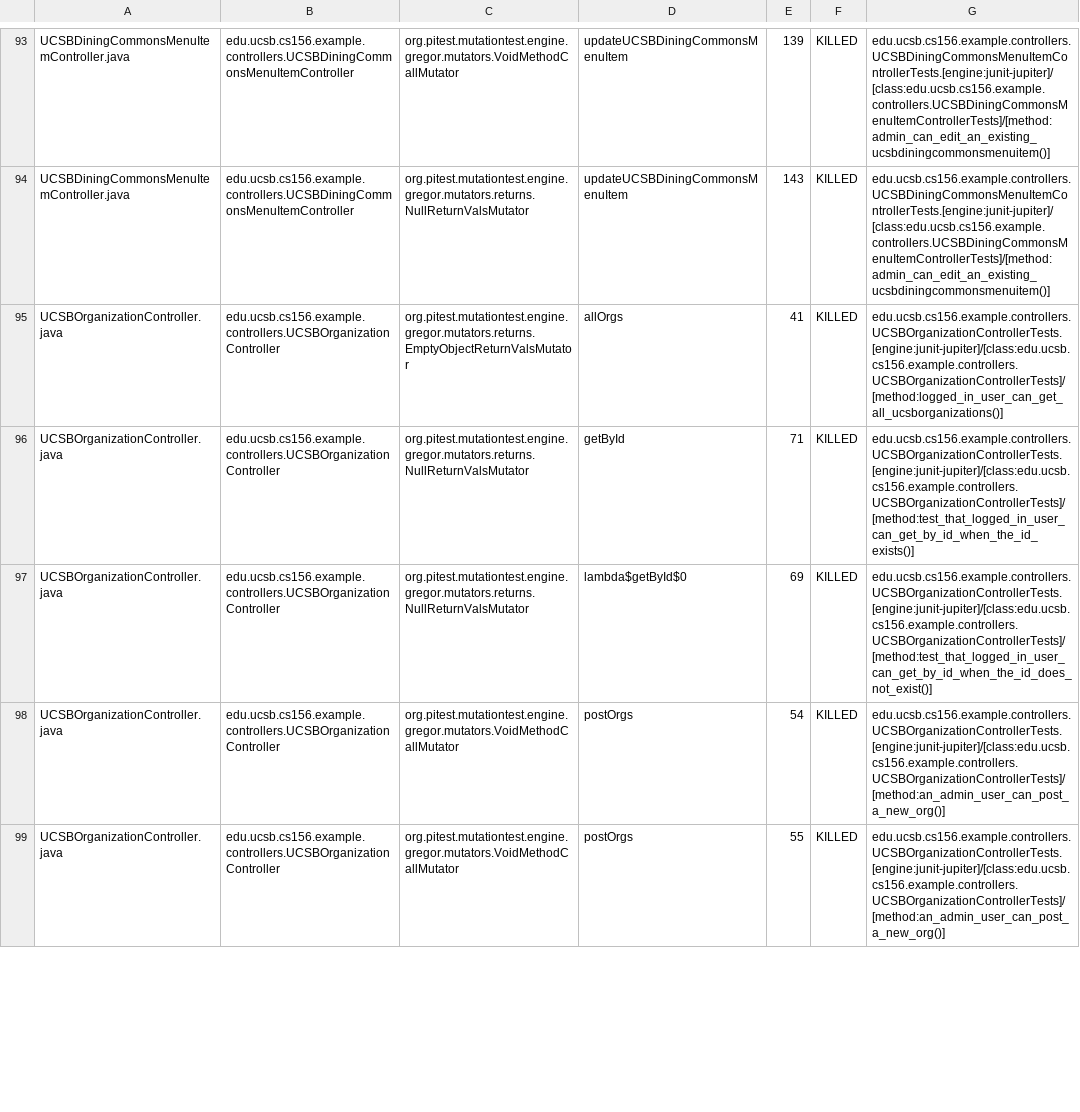
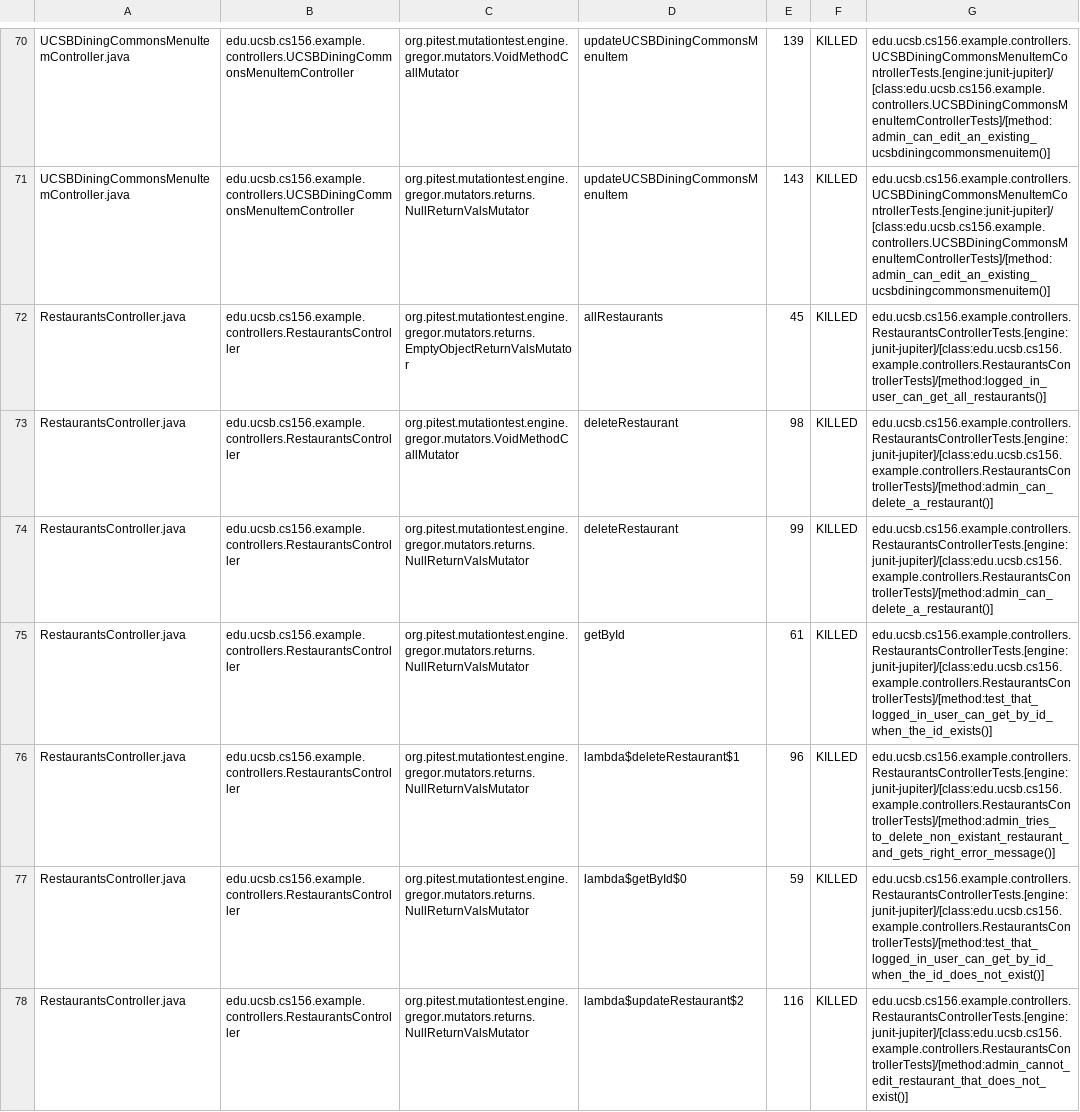
Before and after one commit to ucsb-cs156-f24/team01-f24-13, a CSV file: pitest/mutations.csv, drawn as a sheet; only a part is shown, gaps mark what is left out; the diff covers the shown part only.

Commit message:
Deploying to gh-pages from @ ucsb-cs156-f24/team01-f24-13@747021cd7b78e3a8161126127051530891b7d470 🚀

```diff
--- a/pitest/mutations.csv
+++ b/pitest/mutations.csv
@@ -94,6 +71,8 @@ UCSBDiningCommonsMenuItemController.java,edu.ucsb.cs156.example.controllers.UCSB
 UCSBDiningCommonsMenuItemController.java,edu.ucsb.cs156.example.controllers.UCSBDiningCommonsMenuItemController,org.pitest.mutationtest.engine.gregor.mutators.returns.NullReturnValsMutator,updateUCSBDiningCommonsMenuItem,143,KILLED,edu.ucsb.cs156.example.controllers.UCSBDiningCommonsMenuItemControllerTests.[engine:junit-jupiter]/[class:edu.ucsb.cs156.example.controllers.UCSBDiningCommonsMenuItemControllerTests]/[method:admin_can_edit_an_existing_ucsbdiningcommonsmenuitem()]
-UCSBOrganizationController.java,edu.ucsb.cs156.example.controllers.UCSBOrganizationController,org.pitest.mutationtest.engine.gregor.mutators.returns.EmptyObjectReturnValsMutator,allOrgs,41,KILLED,edu.ucsb.cs156.example.controllers.UCSBOrganizationControllerTests.[engine:junit-jupiter]/[class:edu.ucsb.cs156.example.controllers.UCSBOrganizationControllerTests]/[method:logged_in_user_can_get_all_ucsborganizations()]
-UCSBOrganizationController.java,edu.ucsb.cs156.example.controllers.UCSBOrganizationController,org.pitest.mutationtest.engine.gregor.mutators.returns.NullReturnValsMutator,getById,71,KILLED,edu.ucsb.cs156.example.controllers.UCSBOrganizationControllerTests.[engine:junit-jupiter]/[class:edu.ucsb.cs156.example.controllers.UCSBOrganizationControllerTests]/[method:test_that_logged_in_user_can_get_by_id_when_the_id_exists()]
-UCSBOrganizationController.java,edu.ucsb.cs156.example.controllers.UCSBOrganizationController,org.pitest.mutationtest.engine.gregor.mutators.returns.NullReturnValsMutator,lambda$getById$0,69,KILLED,edu.ucsb.cs156.example.controllers.UCSBOrganizationControllerTests.[engine:junit-jupiter]/[class:edu.ucsb.cs156.example.controllers.UCSBOrganizationControllerTests]/[method:test_that_logged_in_user_can_get_by_id_when_the_id_does_not_exist()]
-UCSBOrganizationController.java,edu.ucsb.cs156.example.controllers.UCSBOrganizationController,org.pitest.mutationtest.engine.gregor.mutators.VoidMethodCallMutator,postOrgs,54,KILLED,edu.ucsb.cs156.example.controllers.UCSBOrganizationControllerTests.[engine:junit-jupiter]/[class:edu.ucsb.cs156.example.controllers.UCSBOrganizationControllerTests]/[method:an_admin_user_can_post_a_new_org()]
-UCSBOrganizationController.java,edu.ucsb.cs156.example.controllers.UCSBOrganizationController,org.pitest.mutationtest.engine.gregor.mutators.VoidMethodCallMutator,postOrgs,55,KILLED,edu.ucsb.cs156.example.controllers.UCSBOrganizationControllerTests.[engine:junit-jupiter]/[class:edu.ucsb.cs156.example.controllers.UCSBOrganizationControllerTests]/[method:an_admin_user_can_post_a_new_org()]
+RestaurantsController.java,edu.ucsb.cs156.example.controllers.RestaurantsController,org.pitest.mutationtest.engine.gregor.mutators.returns.EmptyObjectReturnValsMutator,allRestaurants,45,KILLED,edu.ucsb.cs156.example.controllers.RestaurantsControllerTests.[engine:junit-jupiter]/[class:edu.ucsb.cs156.example.controllers.RestaurantsControllerTests]/[method:logged_in_user_can_get_all_restaurants()]
+RestaurantsController.java,edu.ucsb.cs156.example.controllers.RestaurantsController,org.pitest.mutationtest.engine.gregor.mutators.VoidMethodCallMutator,deleteRestaurant,98,KILLED,edu.ucsb.cs156.example.controllers.RestaurantsControllerTests.[engine:junit-jupiter]/[class:edu.ucsb.cs156.example.controllers.RestaurantsControllerTests]/[method:admin_can_delete_a_restaurant()]
+RestaurantsController.java,edu.ucsb.cs156.example.controllers.RestaurantsController,org.pitest.mutationtest.engine.gregor.mutators.returns.NullReturnValsMutator,deleteRestaurant,99,KILLED,edu.ucsb.cs156.example.controllers.RestaurantsControllerTests.[engine:junit-jupiter]/[class:edu.ucsb.cs156.example.controllers.RestaurantsControllerTests]/[method:admin_can_delete_a_restaurant()]
+RestaurantsController.java,edu.ucsb.cs156.example.controllers.RestaurantsController,org.pitest.mutationtest.engine.gregor.mutators.returns.NullReturnValsMutator,getById,61,KILLED,edu.ucsb.cs156.example.controllers.RestaurantsControllerTests.[engine:junit-jupiter]/[class:edu.ucsb.cs156.example.controllers.RestaurantsControllerTests]/[method:test_that_logged_in_user_can_get_by_id_when_the_id_exists()]
+RestaurantsController.java,edu.ucsb.cs156.example.controllers.RestaurantsController,org.pitest.mutationtest.engine.gregor.mutators.returns.NullReturnValsMutator,lambda$deleteRestaurant$1,96,KILLED,edu.ucsb.cs156.example.controllers.RestaurantsControllerTests.[engine:junit-jupiter]/[class:edu.ucsb.cs156.example.controllers.RestaurantsControllerTests]/[method:admin_tries_to_delete_non_existant_restaurant_and_gets_right_error_message()]
+RestaurantsController.java,edu.ucsb.cs156.example.controllers.RestaurantsController,org.pitest.mutationtest.engine.gregor.mutators.returns.NullReturnValsMutator,lambda$getById$0,59,KILLED,edu.ucsb.cs156.example.controllers.RestaurantsControllerTests.[engine:junit-jupiter]/[class:edu.ucsb.cs156.example.controllers.RestaurantsControllerTests]/[method:test_that_logged_in_user_can_get_by_id_when_the_id_does_not_exist()]
+RestaurantsController.java,edu.ucsb.cs156.example.controllers.RestaurantsController,org.pitest.mutationtest.engine.gregor.mutators.returns.NullReturnValsMutator,lambda$updateRestaurant$2,116,KILLED,edu.ucsb.cs156.example.controllers.RestaurantsControllerTests.[engine:junit-jupiter]/[class:edu.ucsb.cs156.example.controllers.RestaurantsControllerTests]/[method:admin_cannot_edit_restaurant_that_does_not_exist()]
```
Also changed, not shown: 2 added rows, 10 removed rows, 44 moved rows and 20 edited cells elsewhere in this file, 17 other files.
